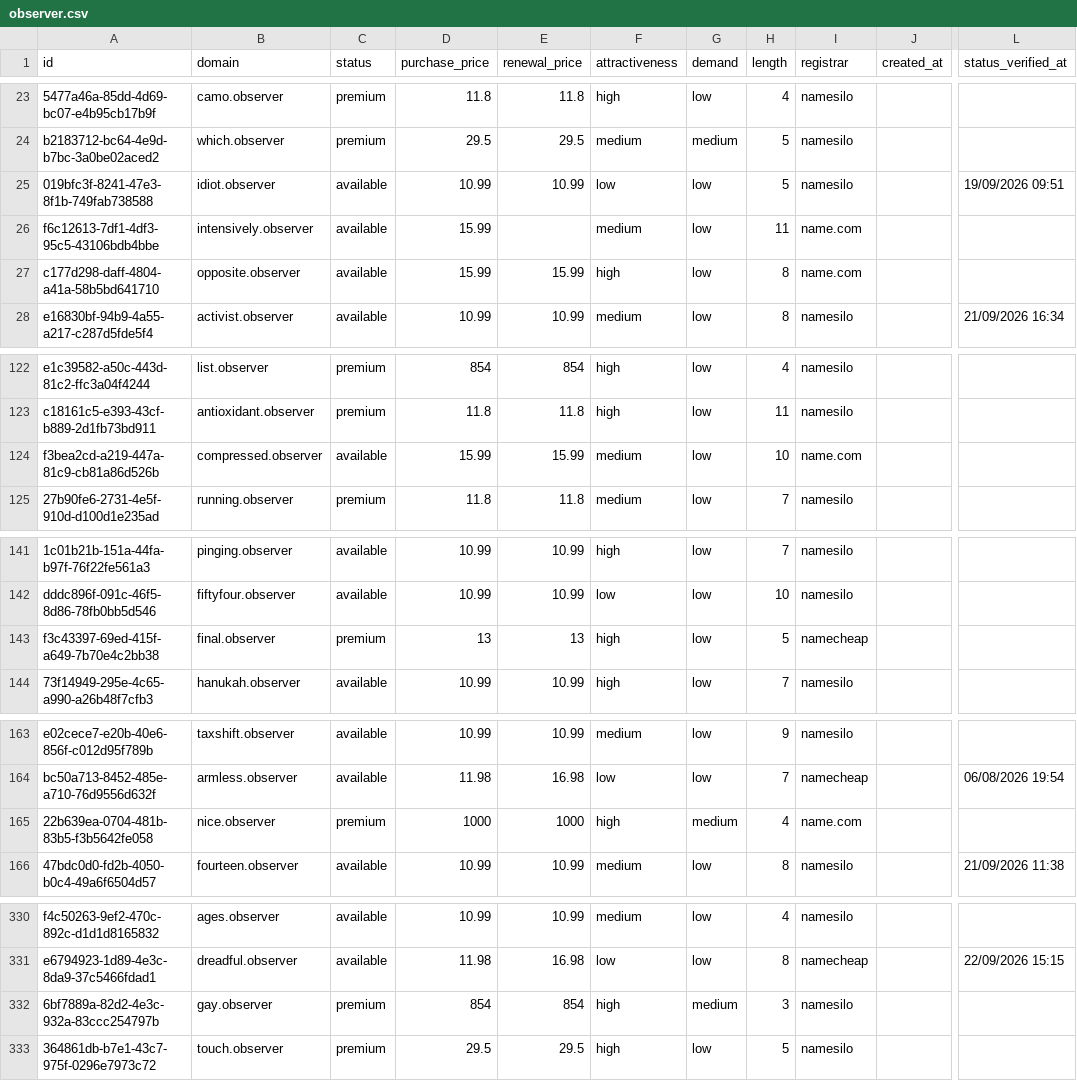
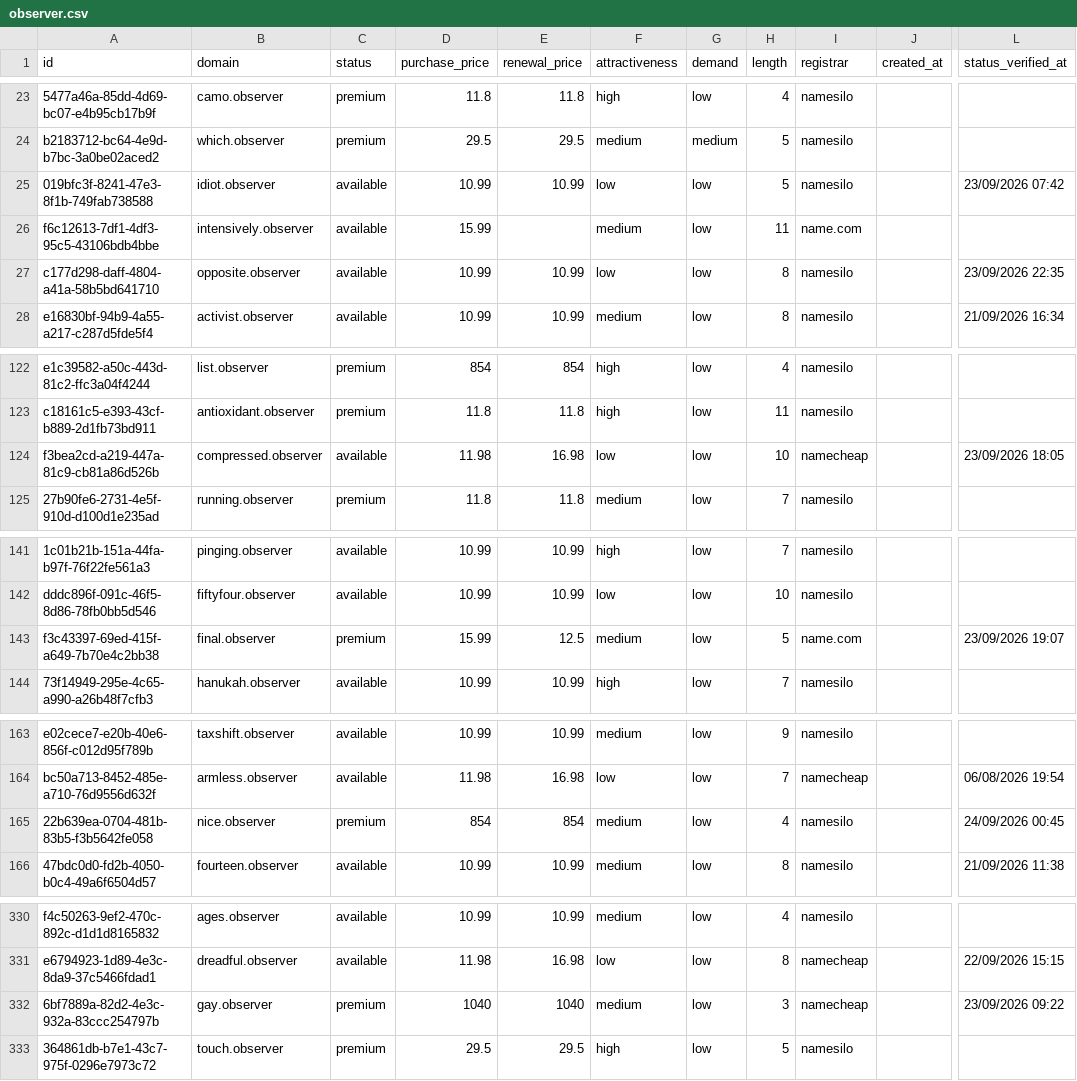
Before and after one commit to UniqueDomains/observer-oneword-domains, a CSV file: observer.csv, drawn as a sheet; only a part is shown, gaps mark what is left out; the diff covers the shown part only; the diff names each change by its address in the sheet, - before the commit and + after, or states it on an @@ line.

```diff
--- a/observer.csv
+++ b/observer.csv
-L25 (status_verified_at): 19/09/2026 09:51
+L25 (status_verified_at): 23/09/2026 07:42
-D27 (purchase_price): 15.99
+D27 (purchase_price): 10.99
-E27 (renewal_price): 15.99
+E27 (renewal_price): 10.99
-F27 (attractiveness): high
+F27 (attractiveness): low
-I27 (registrar): name.com
+I27 (registrar): namesilo
-L27 (status_verified_at): (empty)
+L27 (status_verified_at): 23/09/2026 22:35
-D124 (purchase_price): 15.99
+D124 (purchase_price): 11.98
-E124 (renewal_price): 15.99
+E124 (renewal_price): 16.98
-F124 (attractiveness): medium
+F124 (attractiveness): low
-I124 (registrar): name.com
+I124 (registrar): namecheap
-L124 (status_verified_at): (empty)
+L124 (status_verified_at): 23/09/2026 18:05
-D143 (purchase_price): 13
+D143 (purchase_price): 15.99
-E143 (renewal_price): 13
+E143 (renewal_price): 12.5
-F143 (attractiveness): high
+F143 (attractiveness): medium
-I143 (registrar): namecheap
+I143 (registrar): name.com
-L143 (status_verified_at): (empty)
+L143 (status_verified_at): 23/09/2026 19:07
-D165 (purchase_price): 1000
+D165 (purchase_price): 854
-E165 (renewal_price): 1000
+E165 (renewal_price): 854
-F165 (attractiveness): high
+F165 (attractiveness): medium
-G165 (demand): medium
+G165 (demand): low
-I165 (registrar): name.com
+I165 (registrar): namesilo
-L165 (status_verified_at): (empty)
+L165 (status_verified_at): 24/09/2026 00:45
-D332 (purchase_price): 854
+D332 (purchase_price): 1040
-E332 (renewal_price): 854
+E332 (renewal_price): 1040
-F332 (attractiveness): high
+F332 (attractiveness): medium
-G332 (demand): medium
+G332 (demand): low
-I332 (registrar): namesilo
+I332 (registrar): namecheap
-L332 (status_verified_at): (empty)
+L332 (status_verified_at): 23/09/2026 09:22
```
Also changed, not shown: 1 added row, 1 removed row and 110 edited cells elsewhere in this file, 4 other files.
